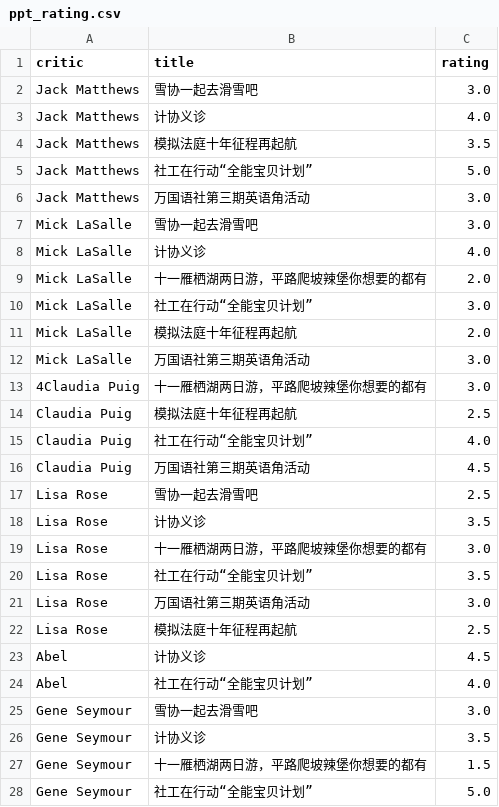
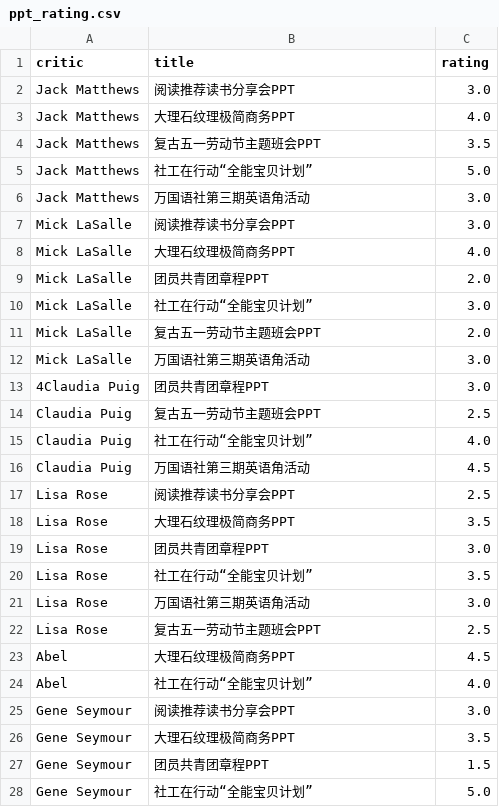
Before and after one commit to greatabel/PythonProjectLearn, a CSV file: b19396ppt_platform/data/ppt_rating.csv, drawn as a sheet; only a part is shown; the diff covers the shown part only.

```diff
--- a/b19396ppt_platform/data/ppt_rating.csv
+++ b/b19396ppt_platform/data/ppt_rating.csv
@@ -1,28 +1,28 @@
 critic,title,rating
-Jack Matthews,雪协一起去滑雪吧,3.0
-Jack Matthews,计协义诊,4.0
-Jack Matthews,模拟法庭十年征程再起航,3.5
+Jack Matthews,阅读推荐读书分享会PPT,3.0
+Jack Matthews,大理石纹理极简商务PPT,4.0
+Jack Matthews,复古五一劳动节主题班会PPT,3.5
 Jack Matthews,社工在行动“全能宝贝计划”,5.0
 Jack Matthews,万国语社第三期英语角活动,3.0
-Mick LaSalle,雪协一起去滑雪吧,3.0
-Mick LaSalle,计协义诊,4.0
-Mick LaSalle,十一雁栖湖两日游，平路爬坡辣堡你想要的都有,2.0
+Mick LaSalle,阅读推荐读书分享会PPT,3.0
+Mick LaSalle,大理石纹理极简商务PPT,4.0
+Mick LaSalle,团员共青团章程PPT,2.0
 Mick LaSalle,社工在行动“全能宝贝计划”,3.0
-Mick LaSalle,模拟法庭十年征程再起航,2.0
+Mick LaSalle,复古五一劳动节主题班会PPT,2.0
 Mick LaSalle,万国语社第三期英语角活动,3.0
-4Claudia Puig,十一雁栖湖两日游，平路爬坡辣堡你想要的都有,3.0
-Claudia Puig,模拟法庭十年征程再起航,2.5
+4Claudia Puig,团员共青团章程PPT,3.0
+Claudia Puig,复古五一劳动节主题班会PPT,2.5
 Claudia Puig,社工在行动“全能宝贝计划”,4.0
 Claudia Puig,万国语社第三期英语角活动,4.5
-Lisa Rose,雪协一起去滑雪吧,2.5
-Lisa Rose,计协义诊,3.5
-Lisa Rose,十一雁栖湖两日游，平路爬坡辣堡你想要的都有,3.0
+Lisa Rose,阅读推荐读书分享会PPT,2.5
+Lisa Rose,大理石纹理极简商务PPT,3.5
+Lisa Rose,团员共青团章程PPT,3.0
 Lisa Rose,社工在行动“全能宝贝计划”,3.5
 Lisa Rose,万国语社第三期英语角活动,3.0
-Lisa Rose,模拟法庭十年征程再起航,2.5
-Abel,计协义诊,4.5
+Lisa Rose,复古五一劳动节主题班会PPT,2.5
+Abel,大理石纹理极简商务PPT,4.5
 Abel,社工在行动“全能宝贝计划”,4.0
-Gene Seymour,雪协一起去滑雪吧,3.0
-Gene Seymour,计协义诊,3.5
-Gene Seymour,十一雁栖湖两日游，平路爬坡辣堡你想要的都有,1.5
+Gene Seymour,阅读推荐读书分享会PPT,3.0
+Gene Seymour,大理石纹理极简商务PPT,3.5
+Gene Seymour,团员共青团章程PPT,1.5
 Gene Seymour,社工在行动“全能宝贝计划”,5.0
```
Also changed, not shown: 1 edited cell elsewhere in this file, 29 other files.
